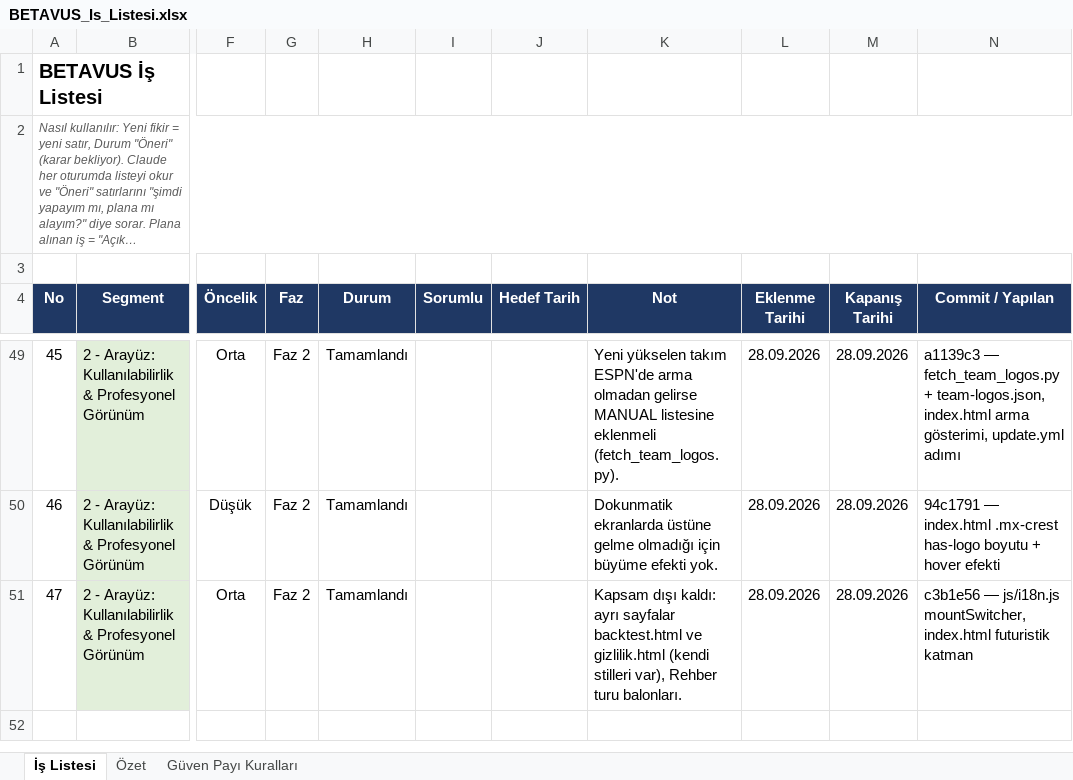
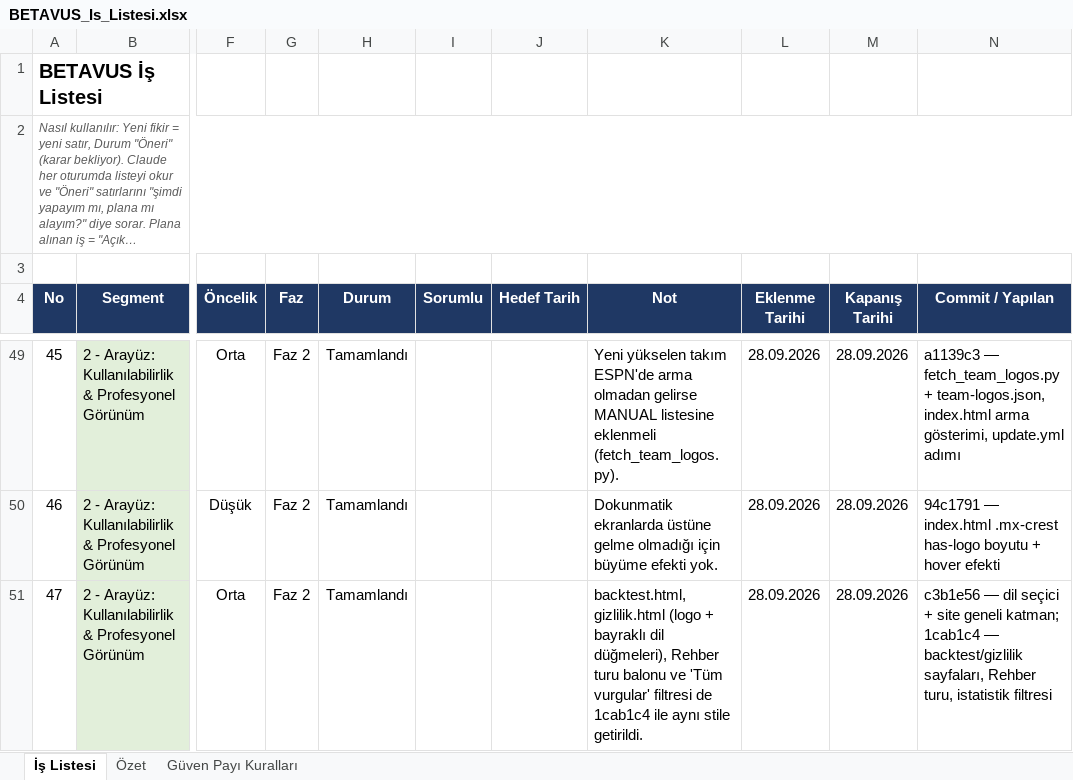
Before and after one commit to GKHNKMR/Football-TG05, an Excel workbook: BETAVUS_Is_Listesi.xlsx, sheet İş Listesi, drawn as a sheet; only a part is shown, gaps mark what is left out; long unchanged cells end in …; values as stored, in another font and other column widths than the file's, no borders; conditional formats not drawn; the diff names each change by its address in the sheet, - before the commit and + after, or states it on an @@ line.

```diff
--- a/BETAVUS_Is_Listesi.xlsx (sheet İş Listesi)
+++ b/BETAVUS_Is_Listesi.xlsx (sheet İş Listesi)
-K51 (Not): Kapsam dışı kaldı: ayrı sayfalar backtest.html ve gizlilik.html (kendi stilleri var), Rehber turu balonları.
+K51 (Not): backtest.html, gizlilik.html (logo + bayraklı dil düğmeleri), Rehber turu balonu ve 'Tüm vurgular' filtresi de 1cab1c4 ile aynı stile getirildi.
-N51 (Commit / Yapılan): c3b1e56 — js/i18n.js mountSwitcher, index.html futuristik katman
+N51 (Commit / Yapılan): c3b1e56 — dil seçici + site geneli katman; 1cab1c4 — backtest/gizlilik sayfaları, Rehber turu, istatistik filtresi
```
